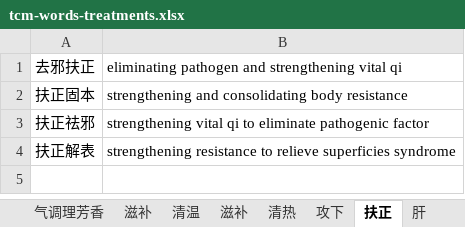
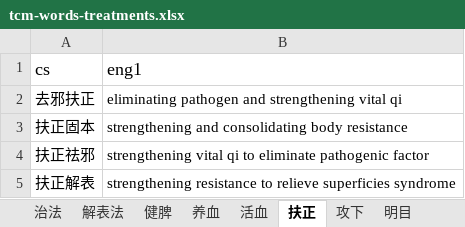
Before and after one commit to hopeng/acuman, an Excel workbook: docs/tcm-words-treatments.xlsx, sheet 扶正, drawn as a sheet; values as stored, in another font and other column widths than the file's, no borders; the diff names each change by its address in the sheet, - before the commit and + after, or states it on an @@ line.

```diff
--- a/docs/tcm-words-treatments.xlsx (sheet 扶正)
+++ b/docs/tcm-words-treatments.xlsx (sheet 扶正)
-sheet tab: 清温
@@ sheet tab order changed: 治法 | 解表法 | 健脾 | 养血 | 活血 | 扶正 | 攻下 | 明目 @@
+row 1: cs | eng1
```
Also changed, not shown: sheet 温里法, sheet 治法, sheet 滋补, sheet 清熱法, sheet 解表法, sheet 怯痰法, 10 more sheets, other sheet tabs, 5 other files.
